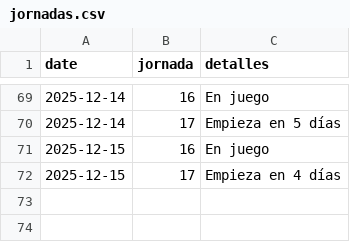
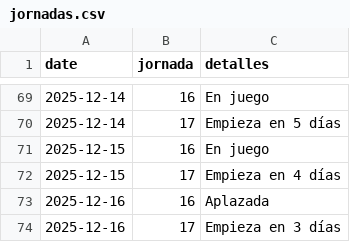
Before and after one commit to javica98/MisterFantasy_analytics, a CSV file: data/processed/jornadas.csv, drawn as a sheet; only a part is shown, gaps mark what is left out; the diff names each change by its address in the sheet, - before the commit and + after, or states it on an @@ line.

```diff
--- a/data/processed/jornadas.csv
+++ b/data/processed/jornadas.csv
+row 73: 2025-12-16 | 16 | Aplazada
+row 74: 2025-12-16 | 17 | Empieza en 3 días
```
Also changed, not shown: data/processed/clasificaciones.csv, data/processed/ganancias.csv.
